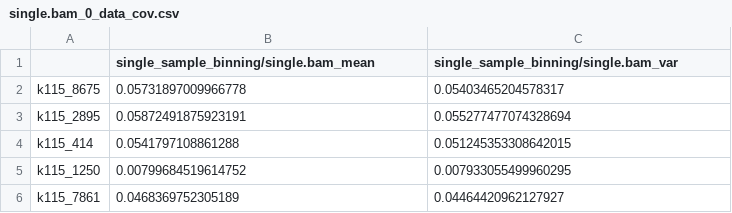
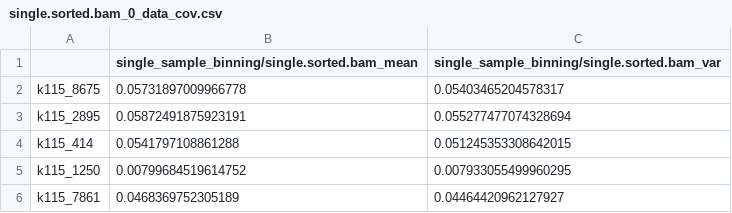
Before and after one commit to BigDataBiology/SemiBin_tutorial, a CSV file: single_output/single.sorted.bam_0_data_cov.csv (was single_output/single.bam_0_data_cov.csv), drawn as a sheet; only a part is shown.

Commit message:
ENH Use .sorted.bam extension
Clearer

```diff
--- a/single_output/single.bam_0_data_cov.csv
+++ b/single_output/single.sorted.bam_0_data_cov.csv
@@ -1,2 +1,2 @@
-,single_sample_binning/single.bam_mean,single_sample_binning/single.bam_var
+,single_sample_binning/single.sorted.bam_mean,single_sample_binning/single.sorted.bam_var
 k115_8675,0.05731897009966778,0.05403465204578317
```
Also changed, not shown: 3 other files.
